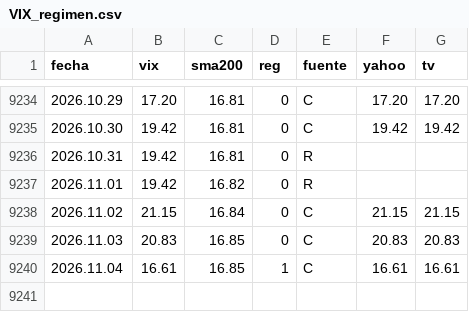
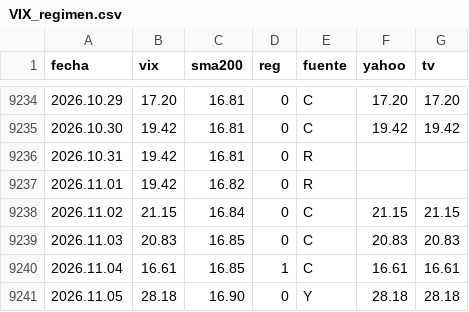
Before and after one commit to Oaragunde/vxn-feed, a CSV file: VIX_regimen.csv, drawn as a sheet; only a part is shown, gaps mark what is left out.

```diff
--- a/VIX_regimen.csv
+++ b/VIX_regimen.csv
@@ -9240 +9240,2 @@ fecha;vix;sma200;reg;fuente;yahoo;tv
 2026.11.04;16.61;16.85;1;C;16.61;16.61
+2026.11.05;28.18;16.90;0;Y;28.18;28.18
```
Also changed, not shown: GVZ_regimen.csv, VXN_regimen.csv.
